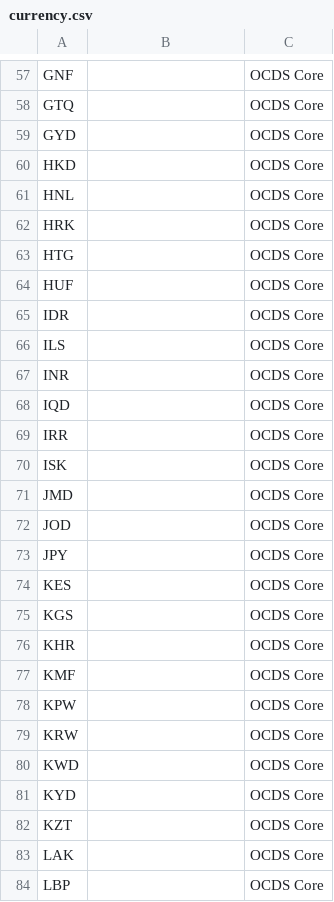
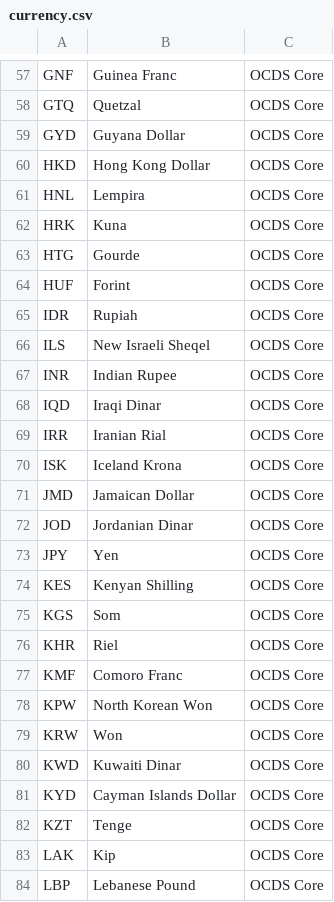
Before and after one commit to open-contracting-extensions/public-private-partnerships, a CSV file: compiledCodelists/currency.csv, drawn as a sheet; only a part is shown, gaps mark what is left out; the diff covers the shown part only; the diff names each change by its address in the sheet, - before the commit and + after, or states it on an @@ line.

```diff
--- a/compiledCodelists/currency.csv
+++ b/compiledCodelists/currency.csv
-B57: (empty)
+B57: Guinea Franc
-B58: (empty)
+B58: Quetzal
-B59: (empty)
+B59: Guyana Dollar
-B60: (empty)
+B60: Hong Kong Dollar
-B61: (empty)
+B61: Lempira
-B62: (empty)
+B62: Kuna
-B63: (empty)
+B63: Gourde
-B64: (empty)
+B64: Forint
-B65: (empty)
+B65: Rupiah
-B66: (empty)
+B66: New Israeli Sheqel
-B67: (empty)
+B67: Indian Rupee
-B68: (empty)
+B68: Iraqi Dinar
-B69: (empty)
+B69: Iranian Rial
-B70: (empty)
+B70: Iceland Krona
-B71: (empty)
+B71: Jamaican Dollar
-B72: (empty)
+B72: Jordanian Dinar
-B73: (empty)
+B73: Yen
-B74: (empty)
+B74: Kenyan Shilling
-B75: (empty)
+B75: Som
-B76: (empty)
+B76: Riel
-B77: (empty)
+B77: Comoro Franc
-B78: (empty)
+B78: North Korean Won
-B79: (empty)
+B79: Won
-B80: (empty)
+B80: Kuwaiti Dinar
-B81: (empty)
+B81: Cayman Islands Dollar
-B82: (empty)
+B82: Tenge
-B83: (empty)
+B83: Kip
-B84: (empty)
+B84: Lebanese Pound
```
Also changed, not shown: 142 edited cells elsewhere in this file, 1 other file.
